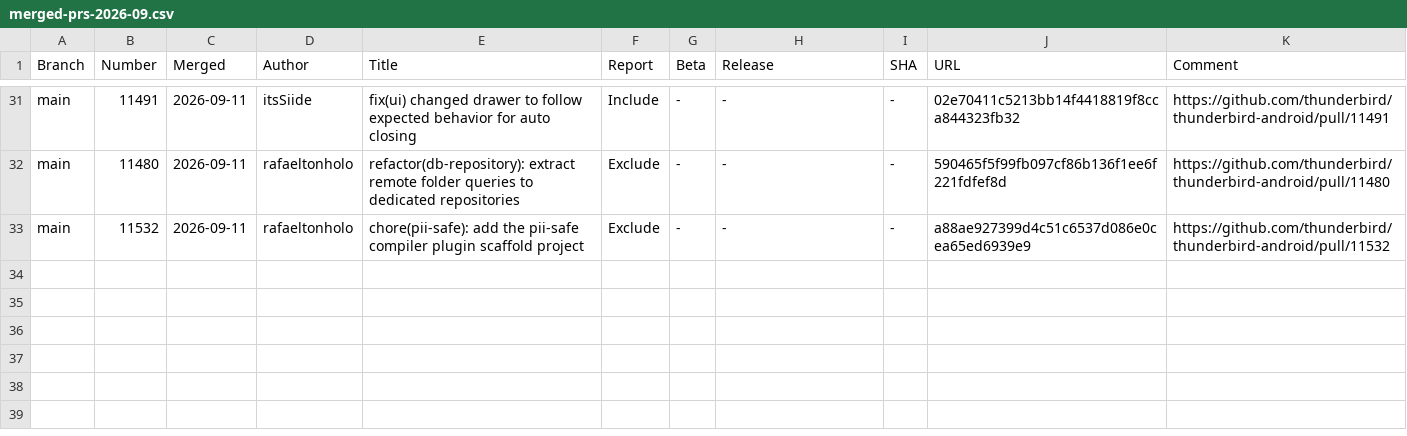
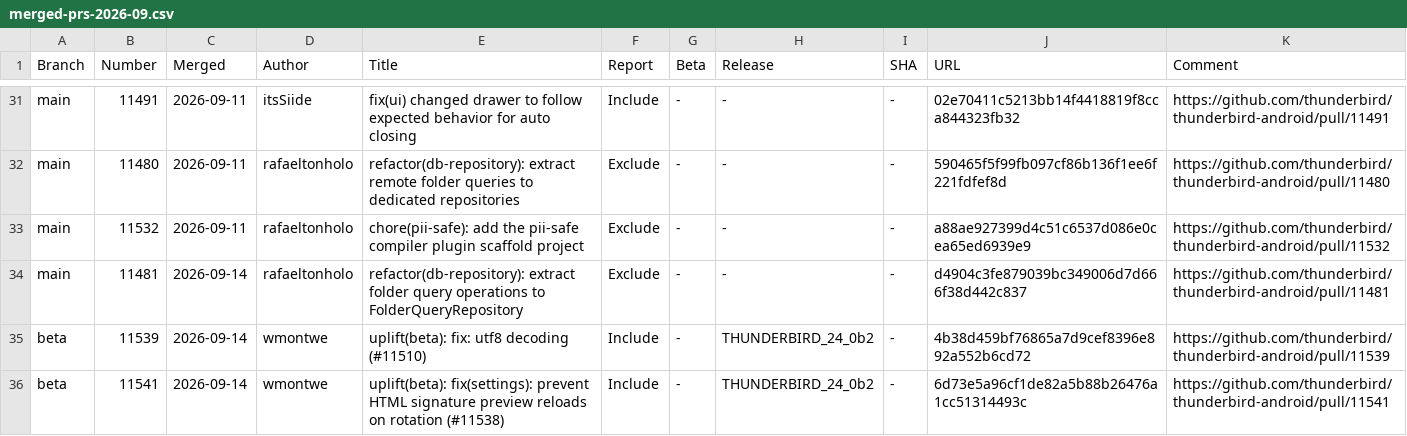
Before and after one commit to thunderbird/thunderbird-android-reports, a CSV file: reports/merged-prs/csv/merged-prs-2026-09.csv, drawn as a sheet; only a part is shown, gaps mark what is left out; the diff names each change by its address in the sheet, - before the commit and + after, or states it on an @@ line.

```diff
--- a/reports/merged-prs/csv/merged-prs-2026-09.csv
+++ b/reports/merged-prs/csv/merged-prs-2026-09.csv
+row 34: main | 11481 | 2026-09-14 | rafaeltonholo | refactor(db-repository): extract folder query operations to FolderQueryRepository | Exclude | - | - | - | d4904c3fe879039bc349006d7d666f38d442c837 | https://github.com/thunderbird/thunderbird-android/pull/11481
+row 35: beta | 11539 | 2026-09-14 | wmontwe | uplift(beta): fix: utf8 decoding (#11510) | Include | - | THUNDERBIRD_24_0b2 | - | 4b38d459bf76865a7d9cef8396e892a552b6cd72 | https://github.com/thunderbird/thunderbird-android/pull/11539
+row 36: beta | 11541 | 2026-09-14 | wmontwe | uplift(beta): fix(settings): prevent HTML signature preview reloads on rotation (#11538) | Include | - | THUNDERBIRD_24_0b2 | - | 6d73e5a96cf1de82a5b88b26476a1cc51314493c | https://github.com/thunderbird/thunderbird-android/pull/11541
```
Also changed, not shown: 1 other file.
